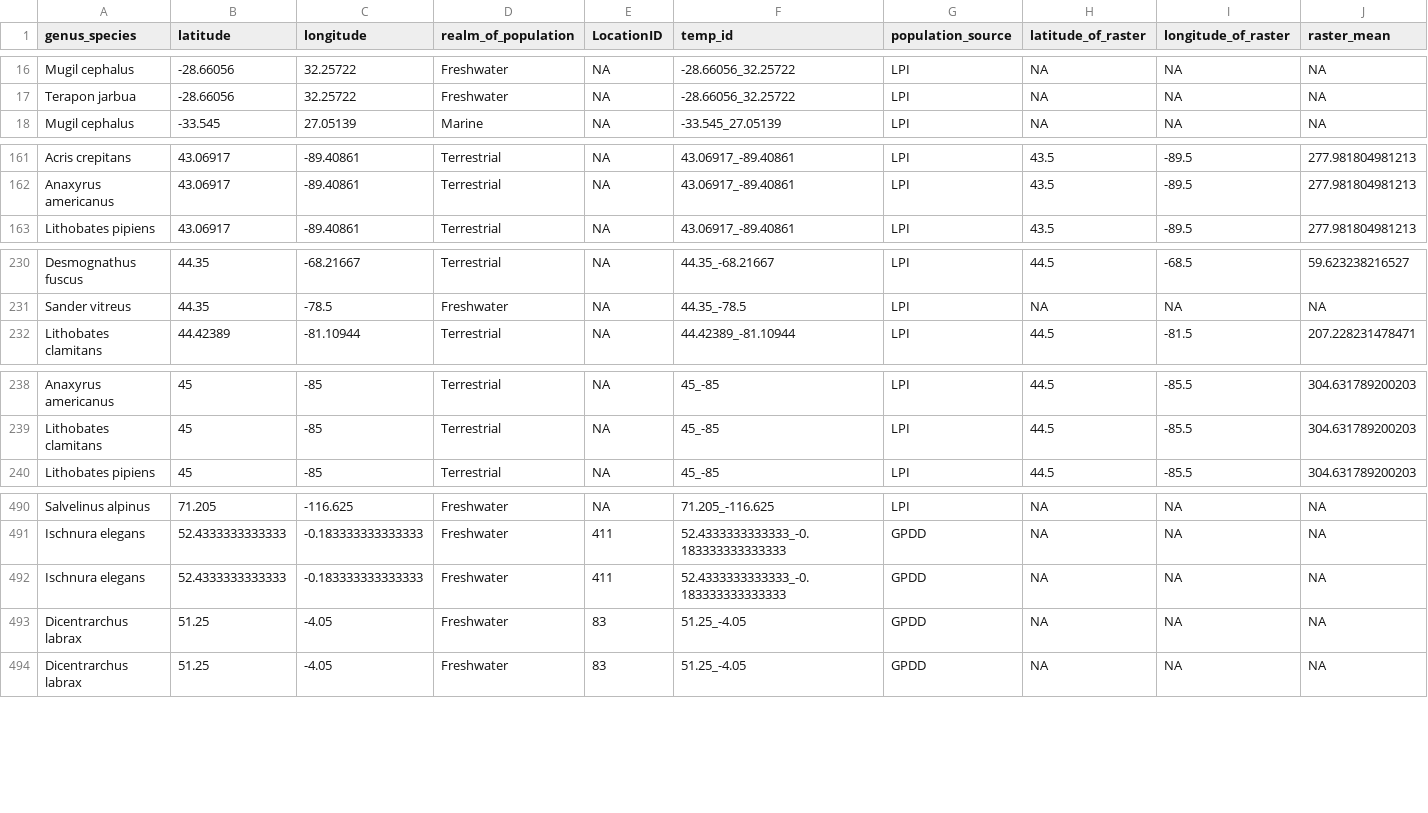
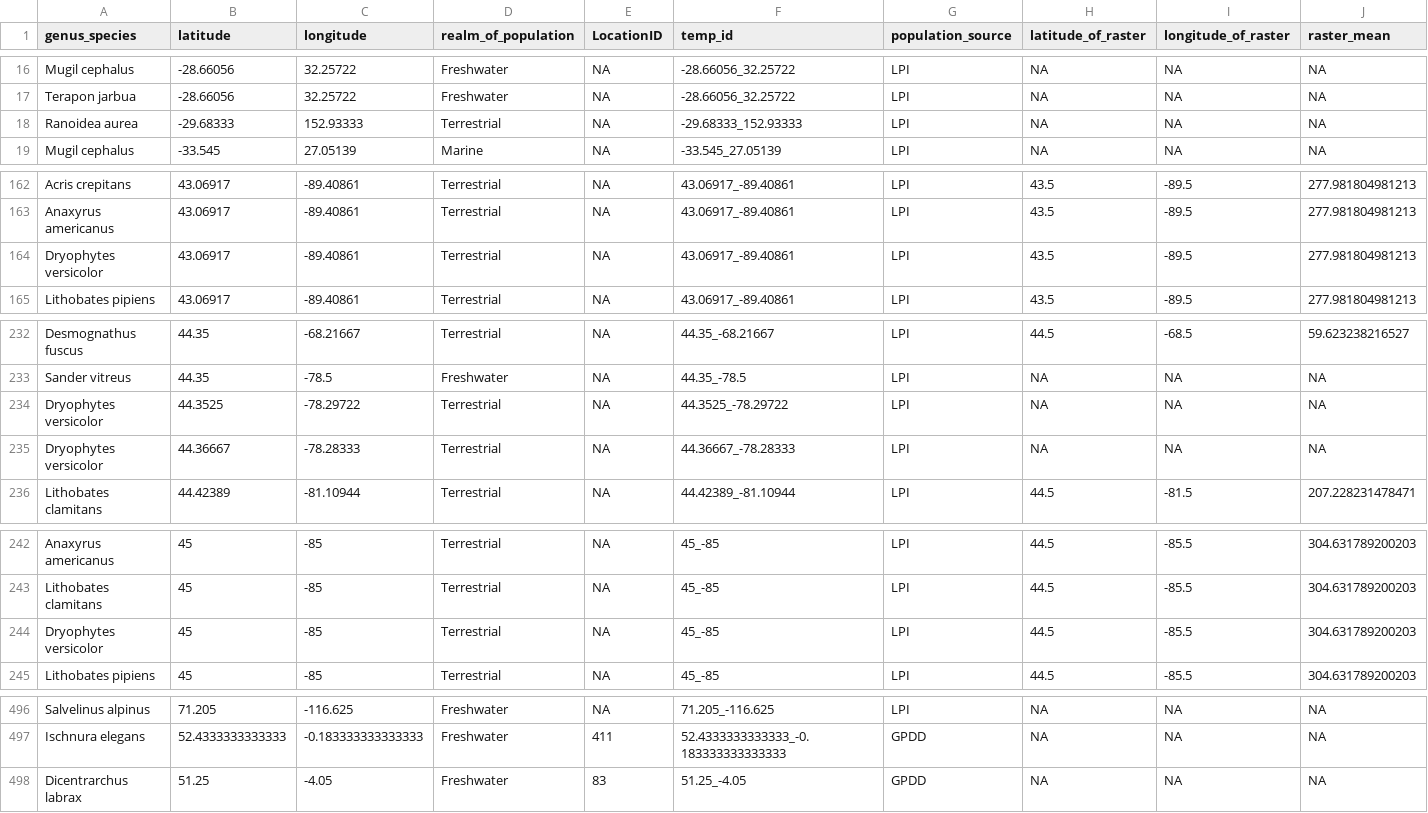
Before and after one commit to JoeyBernhardt/intra-therm, a CSV file: data-processed/population-overlap.csv, drawn as a sheet; only a part is shown, gaps mark what is left out; removed rows and columns are numbered as before the commit, all else as after; rows hold the shown columns only; the diff covers the shown part only; the diff names each change by its address in the sheet, - before the commit and + after, or states it on an @@ line.

Commit message:
overlaying population dynamics with temperature

```diff
--- a/data-processed/population-overlap.csv
+++ b/data-processed/population-overlap.csv
+row 18: Ranoidea aurea | -29.68333 | 152.93333 | Terrestrial | NA | -29.68333_152.93333 | LPI | NA | NA | NA
+row 164: Dryophytes versicolor | 43.06917 | -89.40861 | Terrestrial | NA | 43.06917_-89.40861 | LPI | 43.5 | -89.5 | 277.981804981213
+row 234: Dryophytes versicolor | 44.3525 | -78.29722 | Terrestrial | NA | 44.3525_-78.29722 | LPI | NA | NA | NA
+row 235: Dryophytes versicolor | 44.36667 | -78.28333 | Terrestrial | NA | 44.36667_-78.28333 | LPI | NA | NA | NA
+row 244: Dryophytes versicolor | 45 | -85 | Terrestrial | NA | 45_-85 | LPI | 44.5 | -85.5 | 304.631789200203
-row 492: Ischnura elegans | 52.4333333333333 | -0.183333333333333 | Freshwater | 411 | 52.4333333333333_-0.183333333333333 | GPDD | NA | NA | NA
-row 493: Dicentrarchus labrax | 51.25 | -4.05 | Freshwater | 83 | 51.25_-4.05 | GPDD | NA | NA | NA
```
Also changed, not shown: 1 added row and 1 removed row elsewhere in this file, 3 other files.
